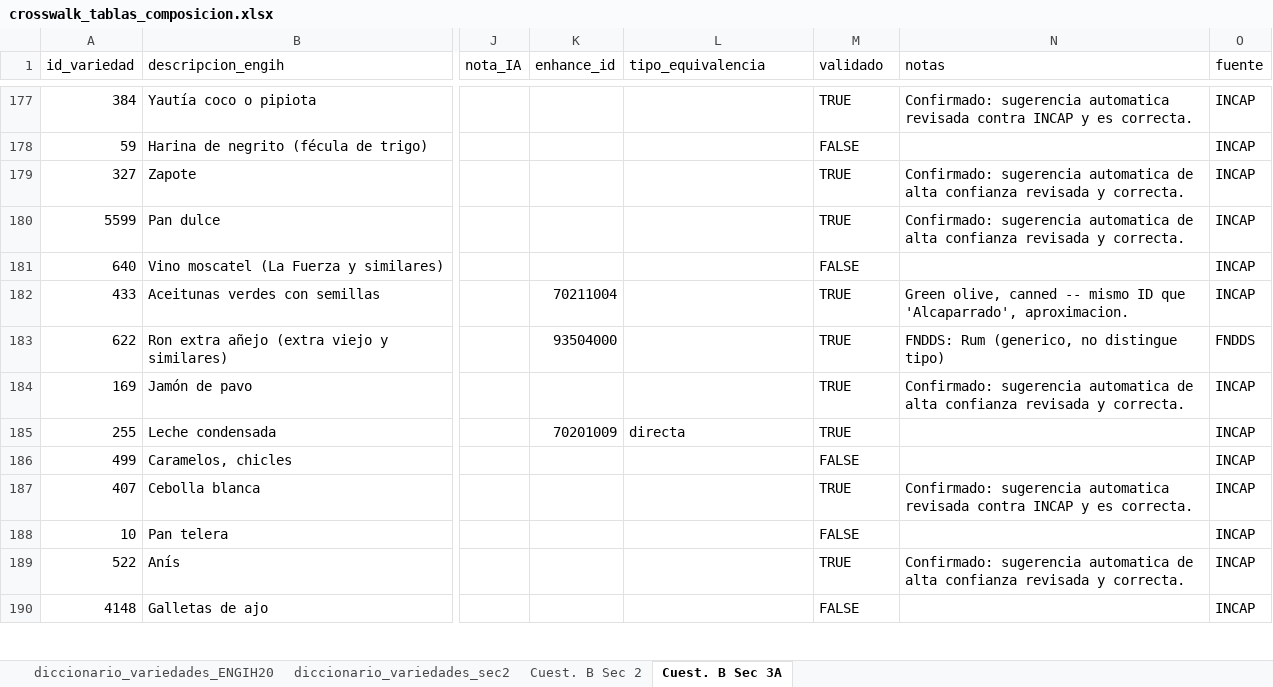
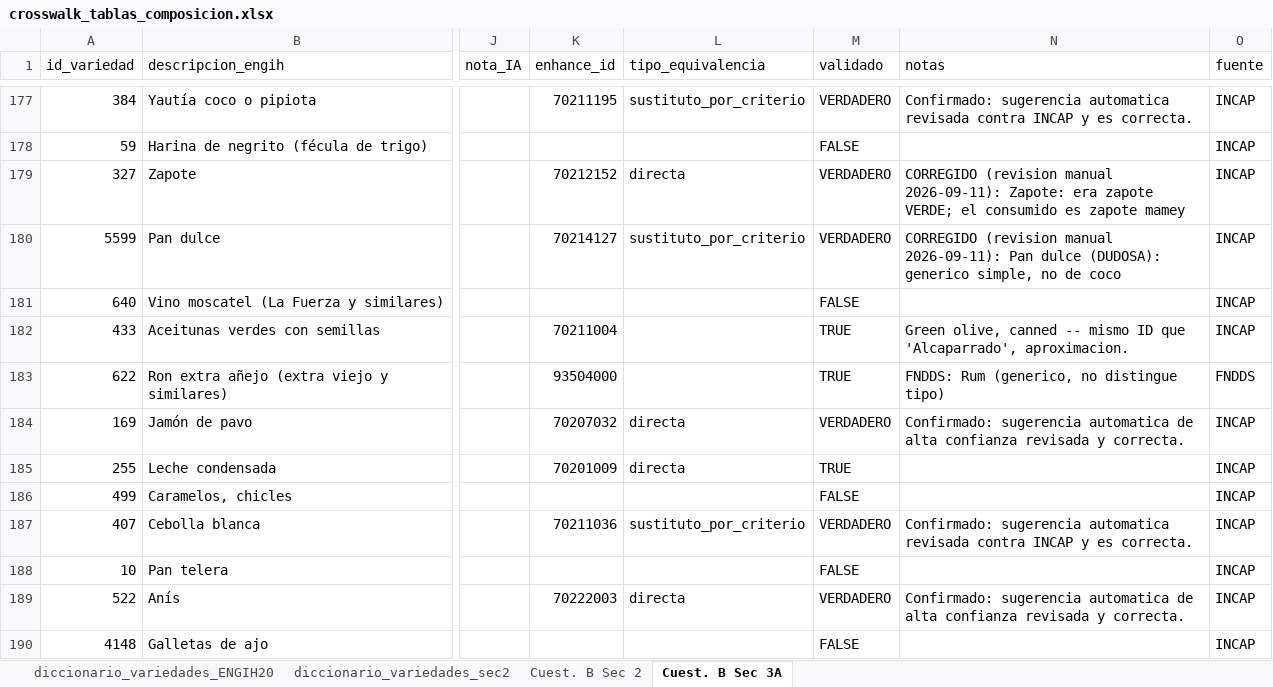
Before and after one commit to maicel1978/analisis_ENGIH2018, an Excel workbook: data/raw/crosswalk_tablas_composicion.xlsx, sheet Cuest. B Sec 3A, drawn as a sheet; only a part is shown, gaps mark what is left out; values as stored, in another font and other column widths than the file's, no cell formats; conditional formats not drawn; the diff covers the shown part only; the diff names each change by its address in the sheet, - before the commit and + after, or states it on an @@ line.

Commit message:
Merge de 154 mapeos revisados + 15 correcciones manuales al crosswalk

```diff
--- a/data/raw/crosswalk_tablas_composicion.xlsx (sheet Cuest. B Sec 3A)
+++ b/data/raw/crosswalk_tablas_composicion.xlsx (sheet Cuest. B Sec 3A)
-K177 (enhance_id): (empty)
+K177 (enhance_id): 70211195
-L177 (tipo_equivalencia): (empty)
+L177 (tipo_equivalencia): sustituto_por_criterio
-M177 (validado): TRUE
+M177 (validado): VERDADERO
-K179 (enhance_id): (empty)
+K179 (enhance_id): 70212152
-L179 (tipo_equivalencia): (empty)
+L179 (tipo_equivalencia): directa
-M179:M180 (validado): TRUE
+M179:M180 (validado): VERDADERO
-N179 (notas): Confirmado: sugerencia automatica de alta confianza revisada y correcta.
+N179 (notas): CORREGIDO (revision manual 2026-09-11): Zapote: era zapote VERDE; el consumido es zapote mamey
-K180 (enhance_id): (empty)
+K180 (enhance_id): 70214127
-L180 (tipo_equivalencia): (empty)
+L180 (tipo_equivalencia): sustituto_por_criterio
-N180 (notas): Confirmado: sugerencia automatica de alta confianza revisada y correcta.
+N180 (notas): CORREGIDO (revision manual 2026-09-11): Pan dulce (DUDOSA): generico simple, no de coco
-K184 (enhance_id): (empty)
+K184 (enhance_id): 70207032
-L184 (tipo_equivalencia): (empty)
+L184 (tipo_equivalencia): directa
-M184 (validado): TRUE
+M184 (validado): VERDADERO
-K187 (enhance_id): (empty)
+K187 (enhance_id): 70211036
-L187 (tipo_equivalencia): (empty)
+L187 (tipo_equivalencia): sustituto_por_criterio
-M187 (validado): TRUE
+M187 (validado): VERDADERO
-K189 (enhance_id): (empty)
+K189 (enhance_id): 70222003
-L189 (tipo_equivalencia): (empty)
+L189 (tipo_equivalencia): directa
-M189 (validado): TRUE
+M189 (validado): VERDADERO
```
Also changed, not shown: 457 edited cells elsewhere in this sheet, sheet diccionario_variedades_ENGIH20, sheet diccionario_variedades_sec2, sheet Cuest. B Sec 2, cell formats, 2 other files.
